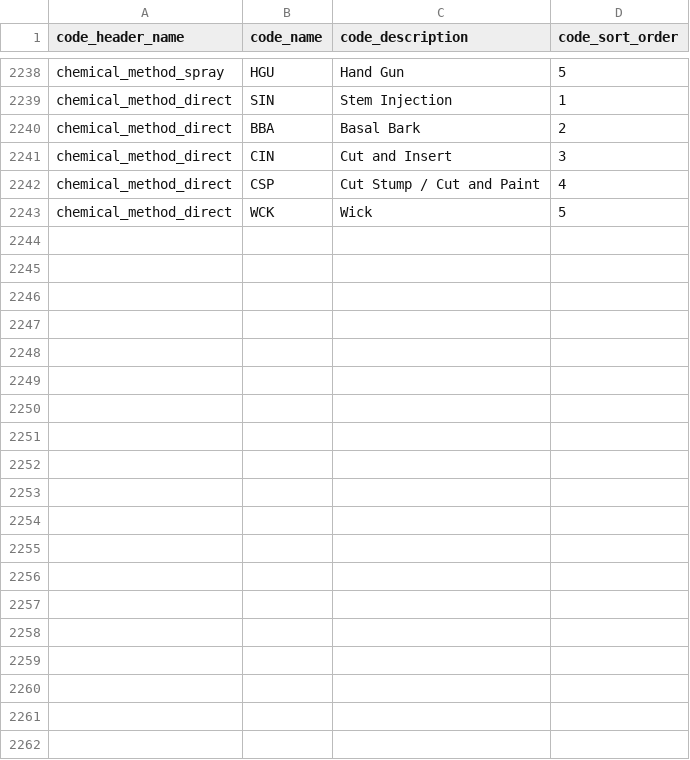
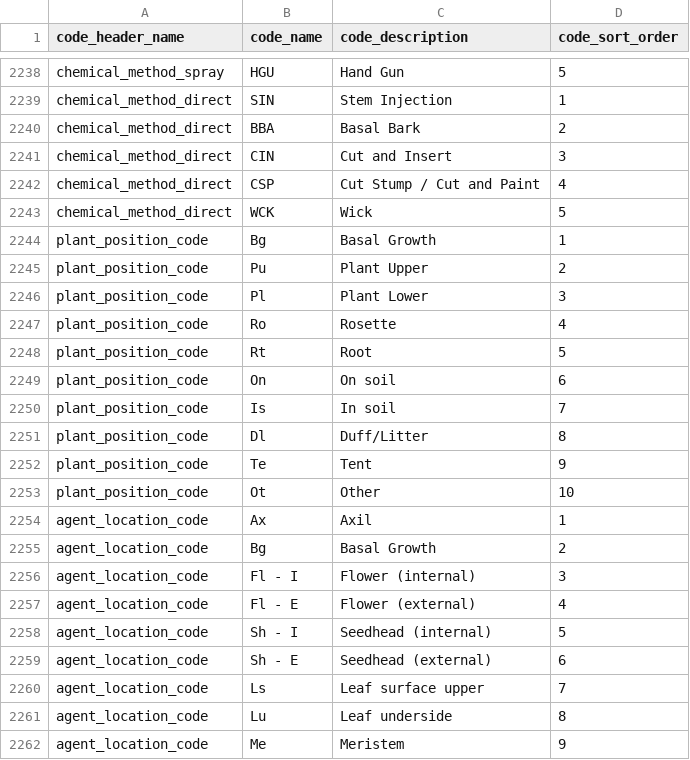
Before and after one commit to bcgov/invasivesbc, a CSV file: database/src/seeds/data/invasives/business_codes.csv, drawn as a sheet; only a part is shown, gaps mark what is left out; the diff covers the shown part only.

Commit message:
added codes

```diff
--- a/database/src/seeds/data/invasives/business_codes.csv
+++ b/database/src/seeds/data/invasives/business_codes.csv
@@ -2243 +2243,20 @@ chemical_method_direct,CSP,Cut Stump / Cut and Paint,4
 chemical_method_direct,WCK,Wick,5
+plant_position_code,Bg,Basal Growth,1
+plant_position_code,Pu,Plant Upper,2
+plant_position_code,Pl,Plant Lower,3
+plant_position_code,Ro,Rosette,4
+plant_position_code,Rt,Root,5
+plant_position_code,On,On soil,6
+plant_position_code,Is,In soil,7
+plant_position_code,Dl,Duff/Litter,8
+plant_position_code,Te,Tent,9
+plant_position_code,Ot,Other,10
+agent_location_code,Ax,Axil,1
+agent_location_code,Bg,Basal Growth,2
+agent_location_code,Fl - I,Flower (internal),3
+agent_location_code,Fl - E,Flower (external),4
+agent_location_code,Sh - I,Seedhead (internal),5
+agent_location_code,Sh - E,Seedhead (external),6
+agent_location_code,Ls ,Leaf surface upper,7
+agent_location_code,Lu,Leaf underside,8
+agent_location_code,Me,Meristem,9
```
Also changed, not shown: 29 added rows and 7 edited cells elsewhere in this file.
